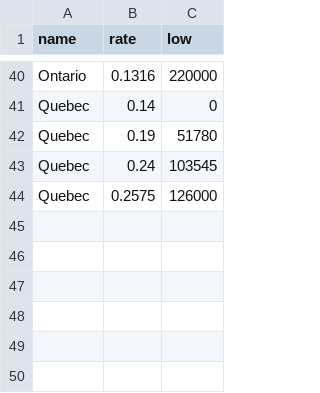
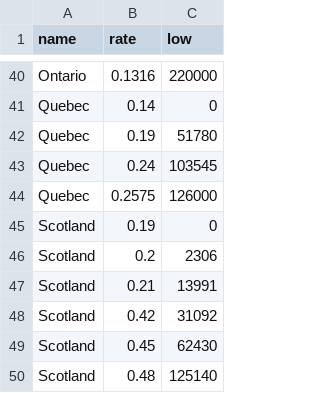
Before and after one commit to SameeckBhatia/Py-Tax-Estimator, a CSV file: brackets/state_brackets.csv, drawn as a sheet; only a part is shown, gaps mark what is left out; the diff names each change by its address in the sheet, - before the commit and + after, or states it on an @@ line.

Commit message:
Adding compatibility for Scotland

```diff
--- a/brackets/state_brackets.csv
+++ b/brackets/state_brackets.csv
+row 45: Scotland | 0.19 | 0
+row 46: Scotland | 0.2 | 2306
+row 47: Scotland | 0.21 | 13991
+row 48: Scotland | 0.42 | 31092
+row 49: Scotland | 0.45 | 62430
+row 50: Scotland | 0.48 | 125140
```
Also changed, not shown: 1 other file.
